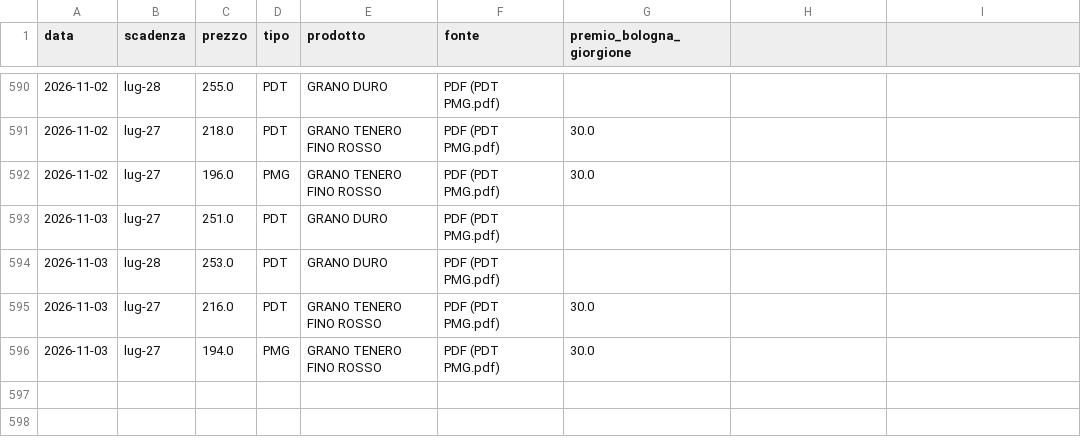
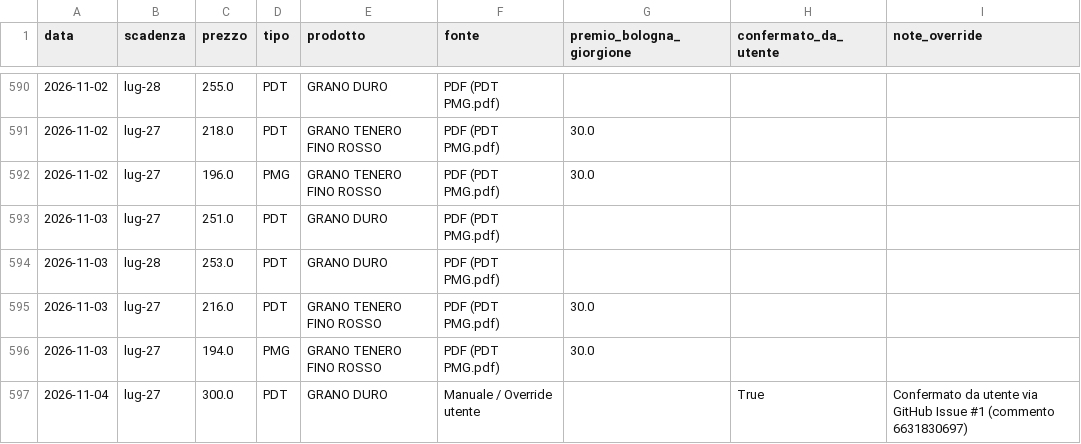
Before and after one commit to lucamancio1975-sys/Prezzi_Futures_Cereali, a CSV file: data/storico_prezzi.csv, drawn as a sheet; only a part is shown, gaps mark what is left out; the diff names each change by its address in the sheet, - before the commit and + after, or states it on an @@ line.

```diff
--- a/data/storico_prezzi.csv
+++ b/data/storico_prezzi.csv
-H1: (empty)
+H1: confermato_da_utente
-I1: (empty)
+I1: note_override
+row 597: 2026-11-04 | lug-27 | 300.0 | PDT | GRANO DURO | Manuale / Override utente |  | True | Confermato da utente via GitHub Issue #1 (commento 6631830697)
```
